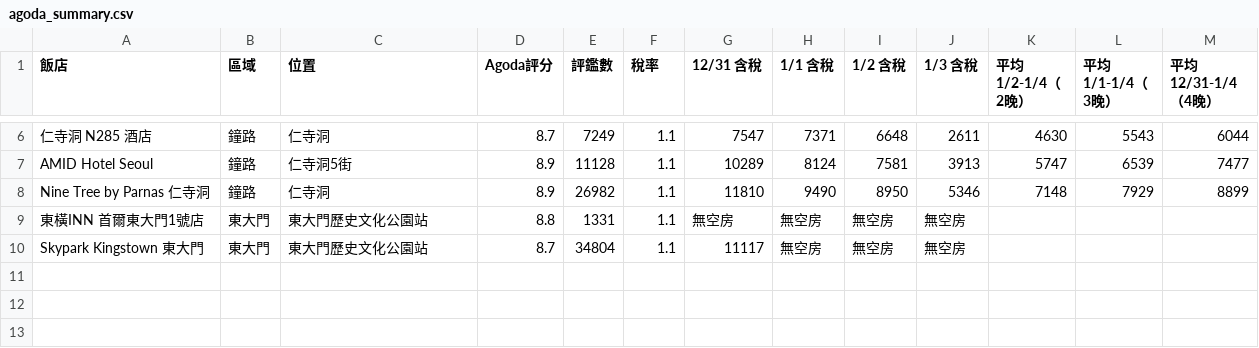
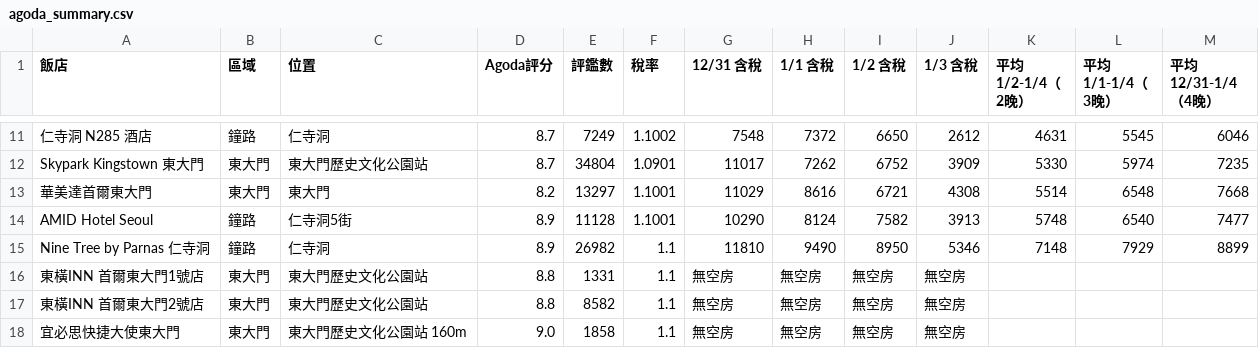
Before and after one commit to ron-kim/AISDD, a CSV file: hotel-search/agoda_summary.csv, drawn as a sheet; only a part is shown, gaps mark what is left out; addresses are those after the commit; the diff covers the shown part only; the diff names each change by its address in the sheet, - before the commit and + after, or states it on an @@ line.

```diff
--- a/hotel-search/agoda_summary.csv
+++ b/hotel-search/agoda_summary.csv
-F11 (稅率): 1.1
+F11 (稅率): 1.1002
-G11 (12/31 含稅): 7547
+G11 (12/31 含稅): 7548
-H11 (1/1 含稅): 7371
+H11 (1/1 含稅): 7372
-I11 (1/2 含稅): 6648
+I11 (1/2 含稅): 6650
-J11 (1/3 含稅): 2611
+J11 (1/3 含稅): 2612
-K11 (平均 1/2-1/4（2晚）): 4630
+K11 (平均 1/2-1/4（2晚）): 4631
-L11 (平均 1/1-1/4（3晚）): 5543
+L11 (平均 1/1-1/4（3晚）): 5545
-M11 (平均 12/31-1/4（4晚）): 6044
+M11 (平均 12/31-1/4（4晚）): 6046
+row 12: Skypark Kingstown 東大門 | 東大門 | 東大門歷史文化公園站 | 8.7 | 34804 | 1.0901 | 11017 | 7262 | 6752 | 3909 | 5330 | 5974 | 7235
+row 13: 華美達首爾東大門 | 東大門 | 東大門 | 8.2 | 13297 | 1.1001 | 11029 | 8616 | 6721 | 4308 | 5514 | 6548 | 7668
-F14 (稅率): 1.1
+F14 (稅率): 1.1001
-G14 (12/31 含稅): 10289
+G14 (12/31 含稅): 10290
-I14 (1/2 含稅): 7581
+I14 (1/2 含稅): 7582
-K14 (平均 1/2-1/4（2晚）): 5747
+K14 (平均 1/2-1/4（2晚）): 5748
-L14 (平均 1/1-1/4（3晚）): 6539
+L14 (平均 1/1-1/4（3晚）): 6540
-A17 (飯店): Skypark Kingstown 東大門
+A17 (飯店): 東橫INN 首爾東大門2號店
-D17 (Agoda評分): 8.7
+D17 (Agoda評分): 8.8
-E17 (評鑑數): 34804
+E17 (評鑑數): 8582
-G17 (12/31 含稅): 11117
+G17 (12/31 含稅): 無空房
+row 18: 宜必思快捷大使東大門 | 東大門 | 東大門歷史文化公園站 160m | 9.0 | 1858 | 1.1 | 無空房 | 無空房 | 無空房 | 無空房
```
Also changed, not shown: 5 added rows and 29 edited cells elsewhere in this file, 59 other files.
